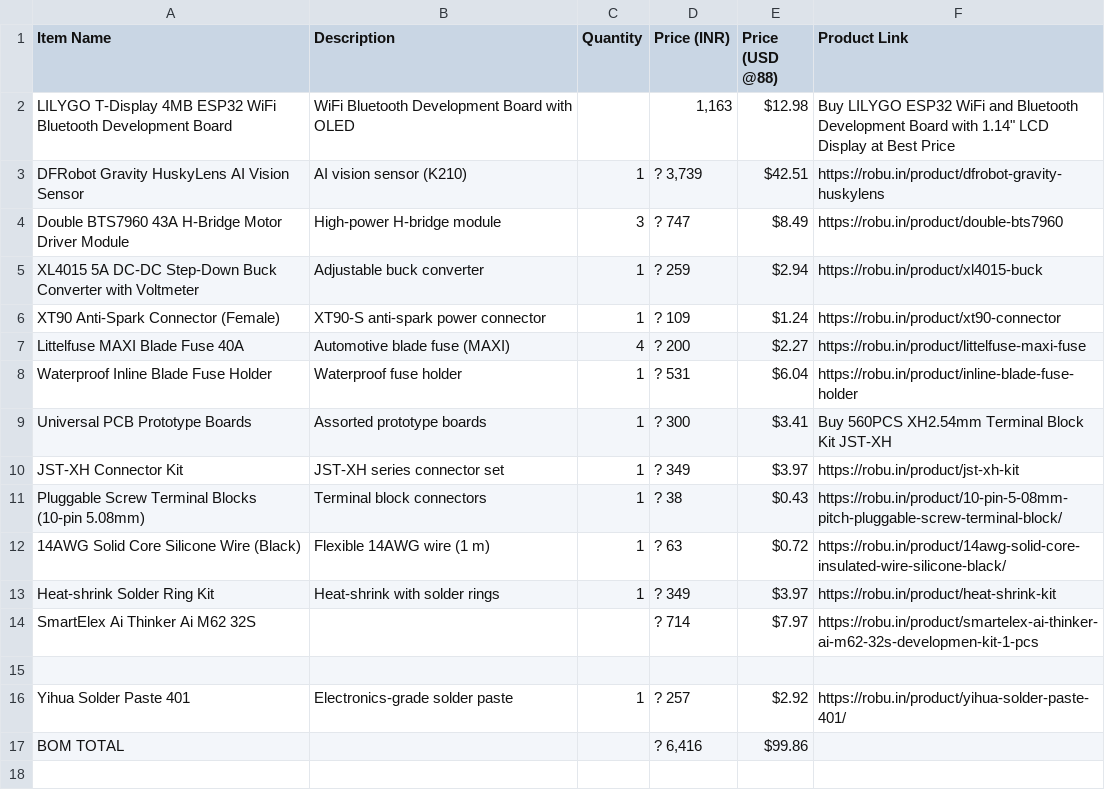
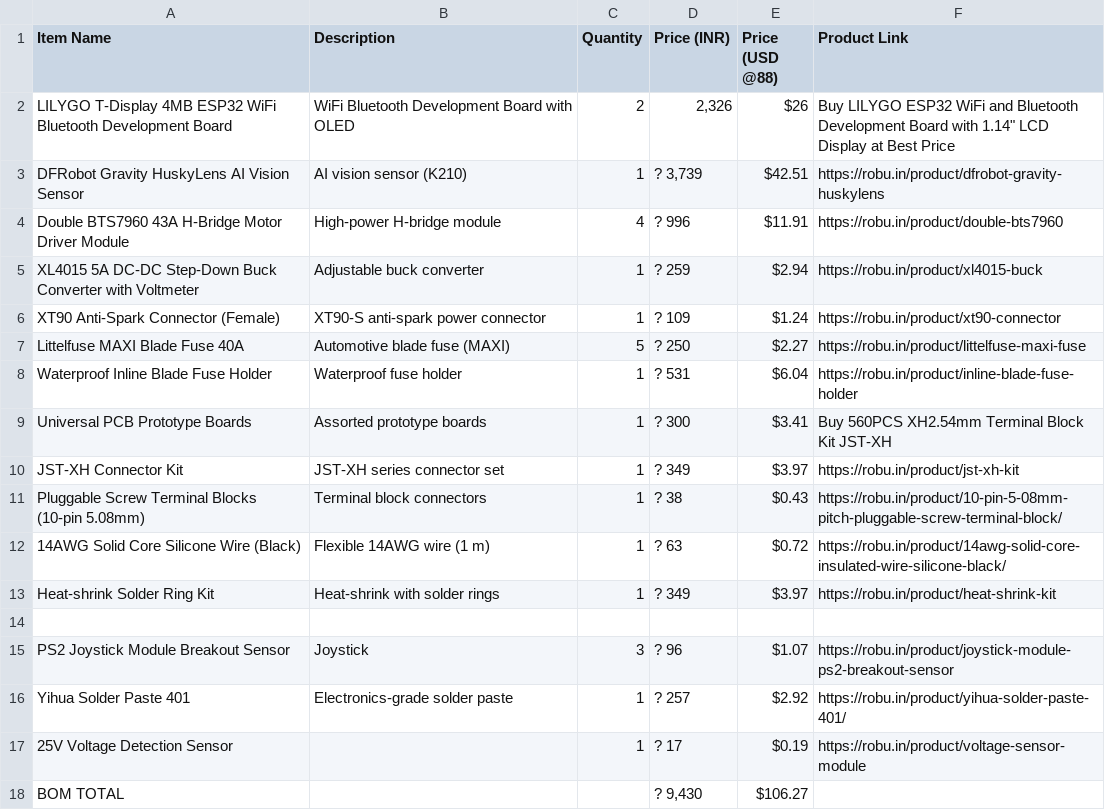
Before and after one commit to ArnavPC/ModuBOT, a CSV file: For HackClub Reviewers!/Modular Mainboard BOM .csv, drawn as a sheet.

Commit message:
Updated BOM

```diff
--- a/For HackClub Reviewers!/Modular Mainboard BOM .csv
+++ b/For HackClub Reviewers!/Modular Mainboard BOM .csv
@@ -1,8 +1,8 @@
 Item Name,Description,Quantity,Price (INR),Price (USD @88),Product Link,,,,,
-LILYGO T-Display 4MB ESP32 WiFi Bluetooth Development Board,WiFi Bluetooth Development Board with OLED,,"1,163",$12.98 ,"Buy LILYGO ESP32 WiFi and Bluetooth Development Board with 1.14"" LCD Display at Best Price",,,,,
+LILYGO T-Display 4MB ESP32 WiFi Bluetooth Development Board,WiFi Bluetooth Development Board with OLED,2,"2,326",$26 ,"Buy LILYGO ESP32 WiFi and Bluetooth Development Board with 1.14"" LCD Display at Best Price",,,,,
 DFRobot Gravity HuskyLens AI Vision Sensor,AI vision sensor (K210),1,"? 3,739",$42.51,https://robu.in/product/dfrobot-gravity-huskylens,,,,,
-Double BTS7960 43A H-Bridge Motor Driver Module,High-power H-bridge module,3,? 747,$8.49,https://robu.in/product/double-bts7960,,,,,
+Double BTS7960 43A H-Bridge Motor Driver Module,High-power H-bridge module,4,? 996,$11.91,https://robu.in/product/double-bts7960,,,,,
 XL4015 5A DC-DC Step-Down Buck Converter with Voltmeter,Adjustable buck converter,1,? 259,$2.94,https://robu.in/product/xl4015-buck,,,,,
 XT90 Anti-Spark Connector (Female),XT90-S anti-spark power connector,1,? 109,$1.24,https://robu.in/product/xt90-connector,,,,,
-Littelfuse MAXI Blade Fuse 40A,Automotive blade fuse (MAXI),4,? 200,$2.27,https://robu.in/product/littelfuse-maxi-fuse,,,,,
+Littelfuse MAXI Blade Fuse 40A,Automotive blade fuse (MAXI),5,? 250,$2.27,https://robu.in/product/littelfuse-maxi-fuse,,,,,
 Waterproof Inline Blade Fuse Holder,Waterproof fuse holder,1,? 531,$6.04,https://robu.in/product/inline-blade-fuse-holder,,,,,
@@ -13,5 +13,6 @@ Pluggable Screw Terminal Blocks (10-pin 5.08mm),Terminal block connectors,1,? 38
 Heat-shrink Solder Ring Kit,Heat-shrink with solder rings,1,? 349,$3.97,https://robu.in/product/heat-shrink-kit,,,,,
-SmartElex Ai Thinker Ai M62 32S ,,,? 714,$7.97,https://robu.in/product/smartelex-ai-thinker-ai-m62-32s-developmen-kit-1-pcs,,,,,
 ,,,,,,,,,,
+PS2 Joystick Module Breakout Sensor,Joystick ,3,? 96,$1.07,https://robu.in/product/joystick-module-ps2-breakout-sensor,,,,,
 Yihua Solder Paste 401,Electronics-grade solder paste,1,? 257,$2.92,https://robu.in/product/yihua-solder-paste-401/,,,,,
-BOM TOTAL,,,"? 6,416",$99.86,,,,,,
+25V Voltage Detection Sensor,,1,? 17,$0.19,https://robu.in/product/voltage-sensor-module,,,,,
+BOM TOTAL,,,"? 9,430",$106.27,,,,,,
```
